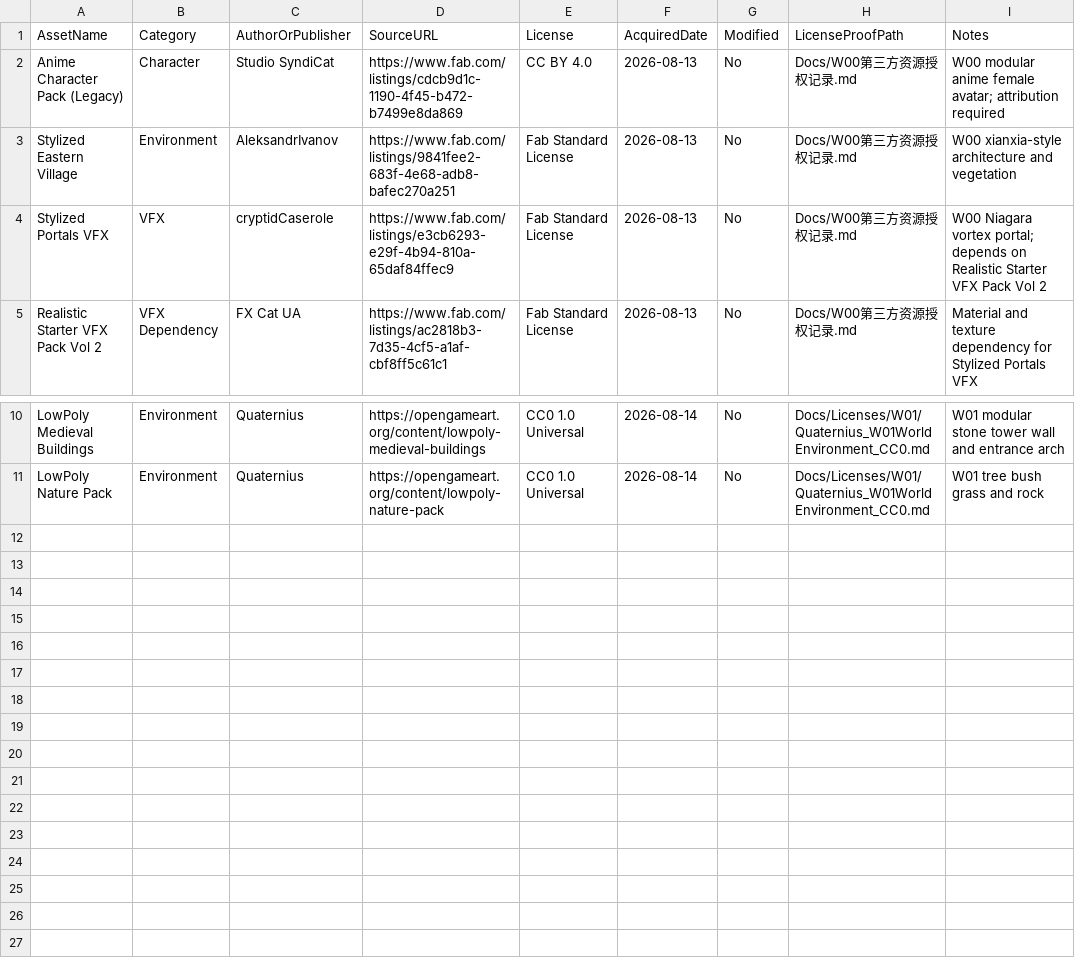
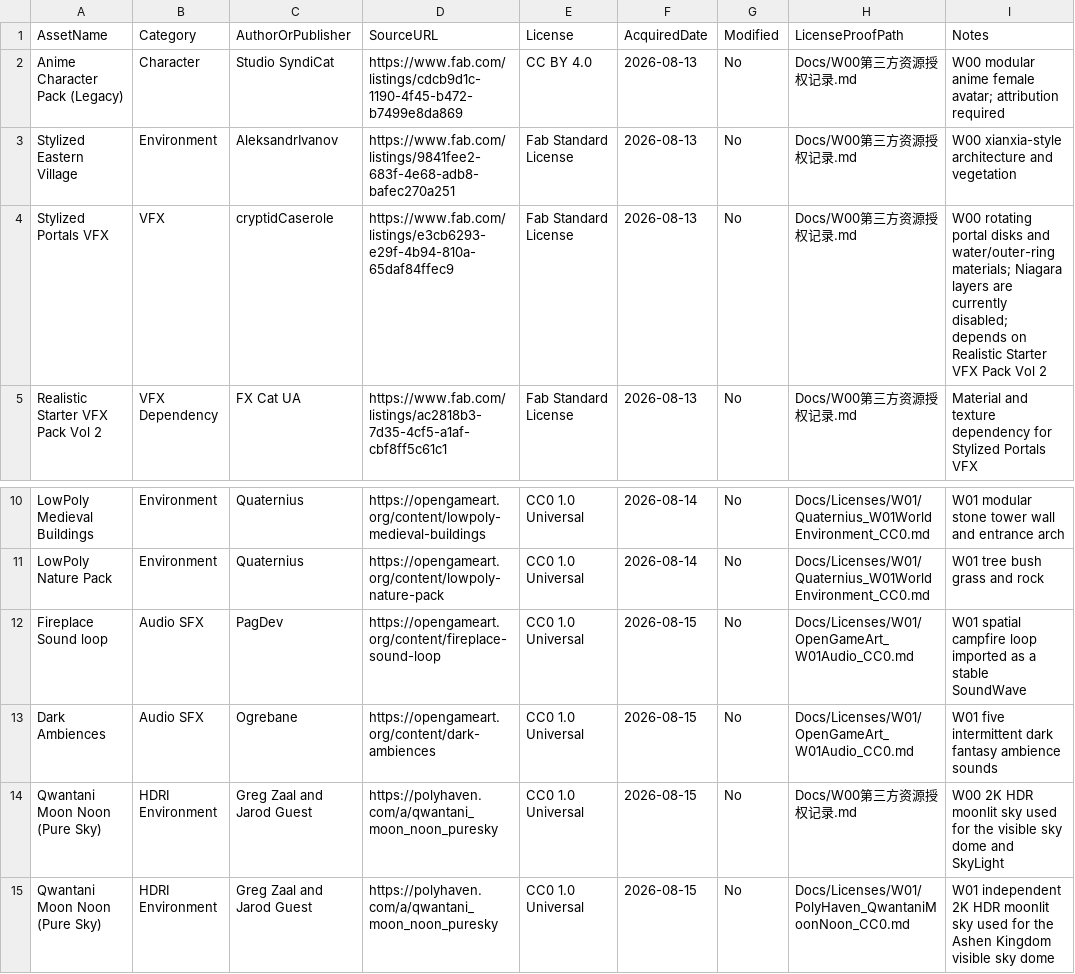
Before and after one commit to woshiheziwei12/WorldWalkerPrototype, a CSV file: ThirdPartyAssets.csv, drawn as a sheet; only a part is shown, gaps mark what is left out.

```diff
--- a/ThirdPartyAssets.csv
+++ b/ThirdPartyAssets.csv
@@ -3,3 +3,3 @@ Anime Character Pack (Legacy),Character,Studio SyndiCat,https://www.fab.com/list
 Stylized Eastern Village,Environment,AleksandrIvanov,https://www.fab.com/listings/9841fee2-683f-4e68-adb8-bafec270a251,Fab Standard License,2026-08-13,No,Docs/W00第三方资源授权记录.md,W00 xianxia-style architecture and vegetation
-Stylized Portals VFX,VFX,cryptidCaserole,https://www.fab.com/listings/e3cb6293-e29f-4b94-810a-65daf84ffec9,Fab Standard License,2026-08-13,No,Docs/W00第三方资源授权记录.md,W00 Niagara vortex portal; depends on Realistic Starter VFX Pack Vol 2
+Stylized Portals VFX,VFX,cryptidCaserole,https://www.fab.com/listings/e3cb6293-e29f-4b94-810a-65daf84ffec9,Fab Standard License,2026-08-13,No,Docs/W00第三方资源授权记录.md,W00 rotating portal disks and water/outer-ring materials; Niagara layers are currently disabled; depends on Realistic Starter VFX Pack Vol 2
 Realistic Starter VFX Pack Vol 2,VFX Dependency,FX Cat UA,https://www.fab.com/listings/ac2818b3-7d35-4cf5-a1af-cbf8ff5c61c1,Fab Standard License,2026-08-13,No,Docs/W00第三方资源授权记录.md,Material and texture dependency for Stylized Portals VFX
@@ -11 +11,5 @@ LowPoly Medieval Buildings,Environment,Quaternius,https://opengameart.org/conten
 LowPoly Nature Pack,Environment,Quaternius,https://opengameart.org/content/lowpoly-nature-pack,CC0 1.0 Universal,2026-08-14,No,Docs/Licenses/W01/Quaternius_W01WorldEnvironment_CC0.md,W01 tree bush grass and rock
+Fireplace Sound loop,Audio SFX,PagDev,https://opengameart.org/content/fireplace-sound-loop,CC0 1.0 Universal,2026-08-15,No,Docs/Licenses/W01/OpenGameArt_W01Audio_CC0.md,W01 spatial campfire loop imported as a stable SoundWave
+Dark Ambiences,Audio SFX,Ogrebane,https://opengameart.org/content/dark-ambiences,CC0 1.0 Universal,2026-08-15,No,Docs/Licenses/W01/OpenGameArt_W01Audio_CC0.md,W01 five intermittent dark fantasy ambience sounds
+Qwantani Moon Noon (Pure Sky),HDRI Environment,Greg Zaal and Jarod Guest,https://polyhaven.com/a/qwantani_moon_noon_puresky,CC0 1.0 Universal,2026-08-15,No,Docs/W00第三方资源授权记录.md,W00 2K HDR moonlit sky used for the visible sky dome and SkyLight
+Qwantani Moon Noon (Pure Sky),HDRI Environment,Greg Zaal and Jarod Guest,https://polyhaven.com/a/qwantani_moon_noon_puresky,CC0 1.0 Universal,2026-08-15,No,Docs/Licenses/W01/PolyHaven_QwantaniMoonNoon_CC0.md,W01 independent 2K HDR moonlit sky used for the Ashen Kingdom visible sky dome
```
Also changed, not shown: 45 other files.
